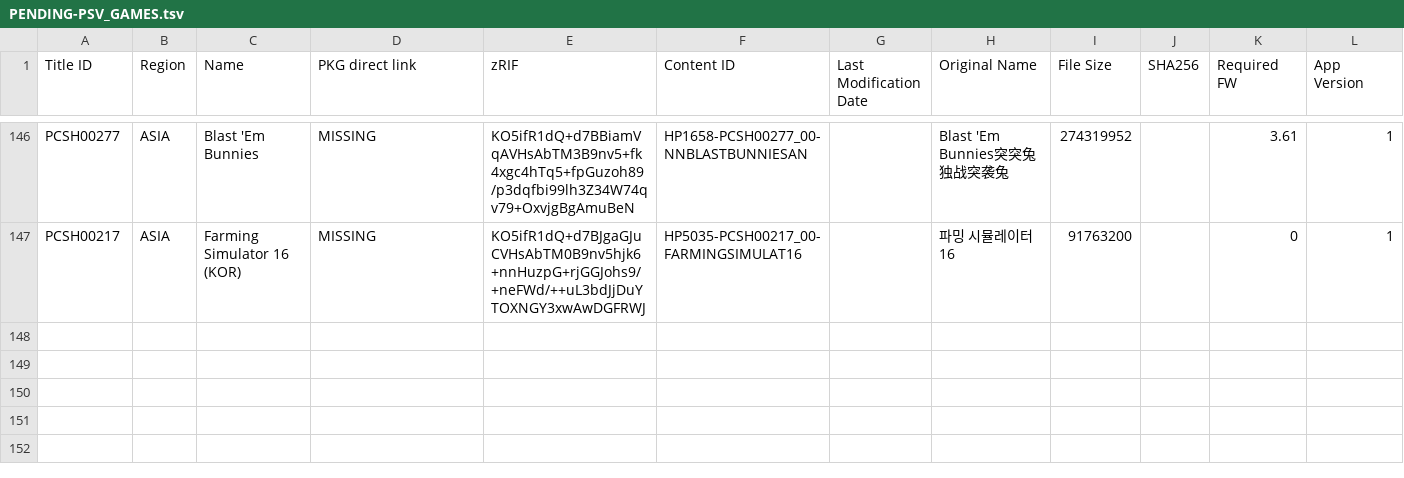
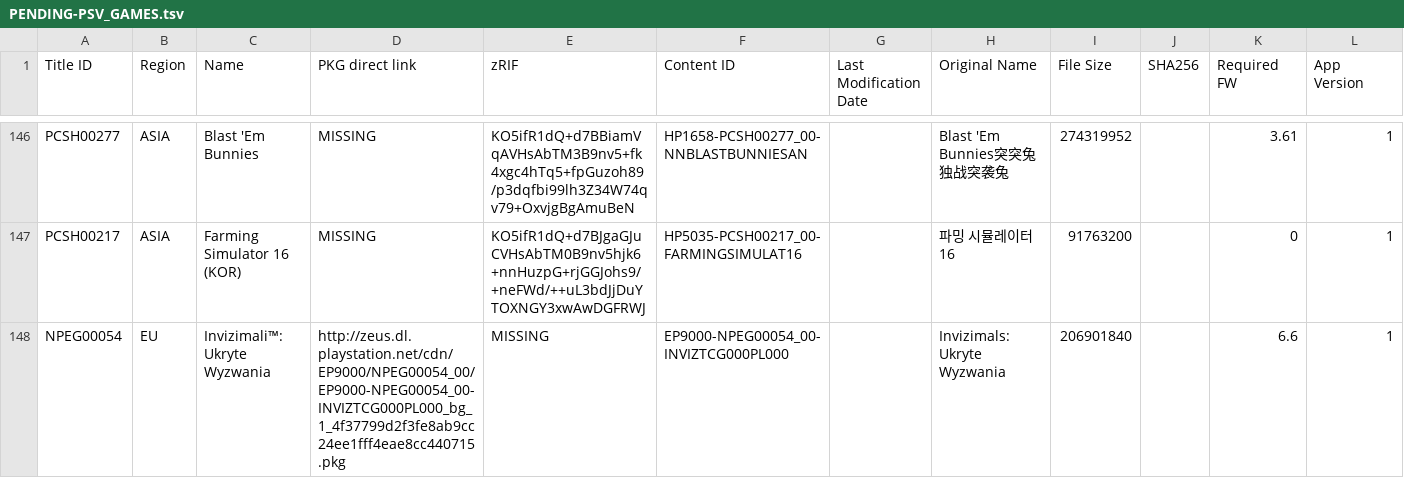
Before and after one commit to 1jtp8sobiu/1jtp8sobiu.github.io, a TSV file: tsv/PENDING-PSV_GAMES.tsv, drawn as a sheet; only a part is shown, gaps mark what is left out.

Commit message:
PENDING-PSV_GAMES 20261121_014002

```diff
--- a/tsv/PENDING-PSV_GAMES.tsv
+++ b/tsv/PENDING-PSV_GAMES.tsv
@@ -147 +147,2 @@ PCSH00277	ASIA	Blast 'Em Bunnies	MISSING	KO5ifR1dQ+d7BBiamVqAVHsAbTM3B9nv5+fk4xg
 PCSH00217	ASIA	Farming Simulator 16 (KOR)	MISSING	KO5ifR1dQ+d7BJgaGJuCVHsAbTM0B9nv5hjk6+nnHuzpG+rjGGJohs9/+neFWd/++uL3bdJjDuYTOXNGY3xwAwDGFRWJ	HP5035-PCSH00217_00-FARMINGSIMULAT16		파밍 시뮬레이터 16	91763200		0	1
+NPEG00054	EU	Invizimali™: Ukryte Wyzwania	http://zeus.dl.playstation.net/cdn/EP9000/NPEG00054_00/EP9000-NPEG00054_00-INVIZTCG000PL000_bg_1_4f37799d2f3fe8ab9cc24ee1fff4eae8cc440715.pkg	MISSING	EP9000-NPEG00054_00-INVIZTCG000PL000		Invizimals: Ukryte Wyzwania	206901840		6.6	1
```
